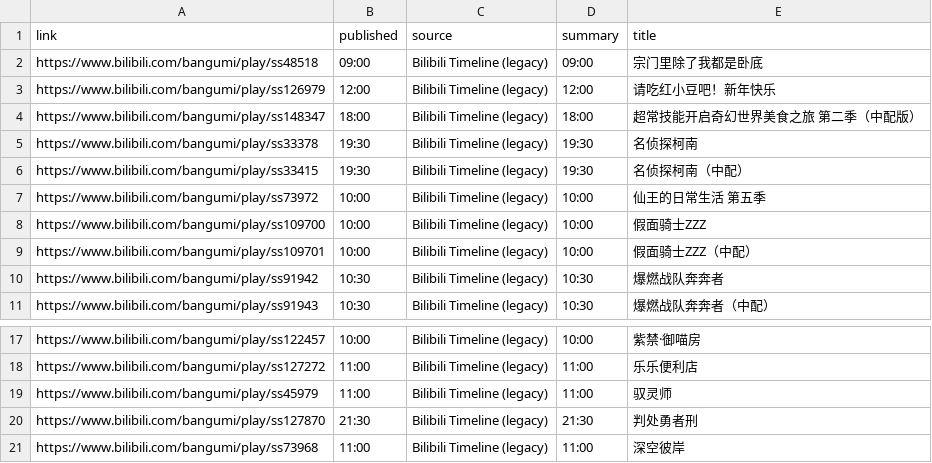
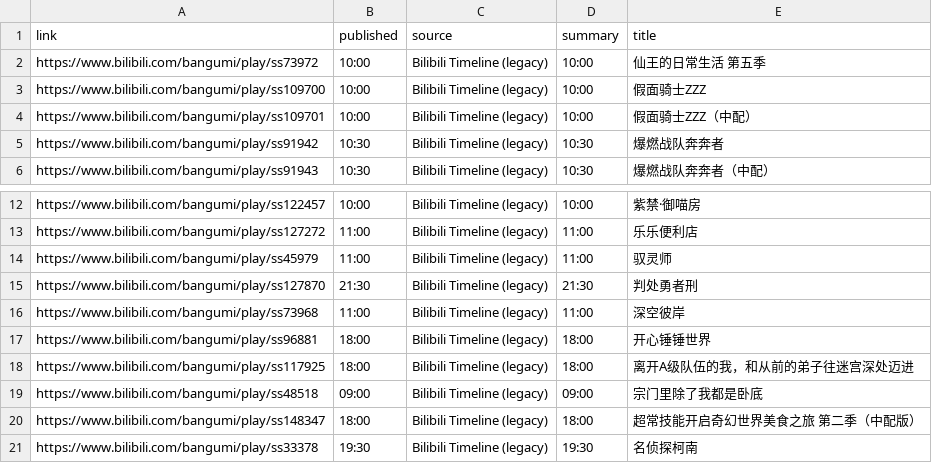
Before and after one commit to BennetttChen/Python-crawl, a CSV file: output/bili_timeline.csv, drawn as a sheet; only a part is shown, gaps mark what is left out.

```diff
--- a/output/bili_timeline.csv
+++ b/output/bili_timeline.csv
@@ -1,7 +1,2 @@
 link,published,source,summary,title
-https://www.bilibili.com/bangumi/play/ss48518,09:00,Bilibili Timeline (legacy),09:00,宗门里除了我都是卧底
-https://www.bilibili.com/bangumi/play/ss126979,12:00,Bilibili Timeline (legacy),12:00,请吃红小豆吧！新年快乐
-https://www.bilibili.com/bangumi/play/ss148347,18:00,Bilibili Timeline (legacy),18:00,超常技能开启奇幻世界美食之旅 第二季（中配版）
-https://www.bilibili.com/bangumi/play/ss33378,19:30,Bilibili Timeline (legacy),19:30,名侦探柯南
-https://www.bilibili.com/bangumi/play/ss33415,19:30,Bilibili Timeline (legacy),19:30,名侦探柯南（中配）
 https://www.bilibili.com/bangumi/play/ss73972,10:00,Bilibili Timeline (legacy),10:00,仙王的日常生活 第五季
@@ -21 +16,6 @@ https://www.bilibili.com/bangumi/play/ss127870,21:30,Bilibili Timeline (legacy),
 https://www.bilibili.com/bangumi/play/ss73968,11:00,Bilibili Timeline (legacy),11:00,深空彼岸
+https://www.bilibili.com/bangumi/play/ss96881,18:00,Bilibili Timeline (legacy),18:00,开心锤锤世界
+https://www.bilibili.com/bangumi/play/ss117925,18:00,Bilibili Timeline (legacy),18:00,离开A级队伍的我，和从前的弟子往迷宫深处迈进
+https://www.bilibili.com/bangumi/play/ss48518,09:00,Bilibili Timeline (legacy),09:00,宗门里除了我都是卧底
+https://www.bilibili.com/bangumi/play/ss148347,18:00,Bilibili Timeline (legacy),18:00,超常技能开启奇幻世界美食之旅 第二季（中配版）
+https://www.bilibili.com/bangumi/play/ss33378,19:30,Bilibili Timeline (legacy),19:30,名侦探柯南
```
Also changed, not shown: 2 other files.
